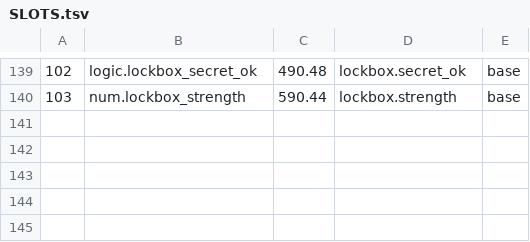
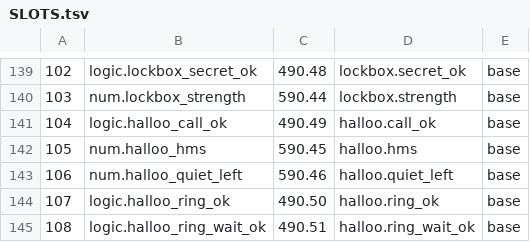
Before and after one commit to sykomiked/ZEDEC-XERO-VULPINE-V1.0.0, a TSV file: kernel/src/alexandria/SLOTS.tsv, drawn as a sheet; only a part is shown, gaps mark what is left out; the diff names each change by its address in the sheet, - before the commit and + after, or states it on an @@ line.

```diff
--- a/kernel/src/alexandria/SLOTS.tsv
+++ b/kernel/src/alexandria/SLOTS.tsv
+row 141: 104 | logic.halloo_call_ok | 490.49 | halloo.call_ok | base
+row 142: 105 | num.halloo_hms | 590.45 | halloo.hms | base
+row 143: 106 | num.halloo_quiet_left | 590.46 | halloo.quiet_left | base
+row 144: 107 | logic.halloo_ring_ok | 490.50 | halloo.ring_ok | base
+row 145: 108 | logic.halloo_ring_wait_ok | 490.51 | halloo.ring_wait_ok | base
```
Also changed, not shown: kernel/src/apps/CHECKS.tsv, kernel/src/apps/CONCEPTS.tsv, 21 other files.
